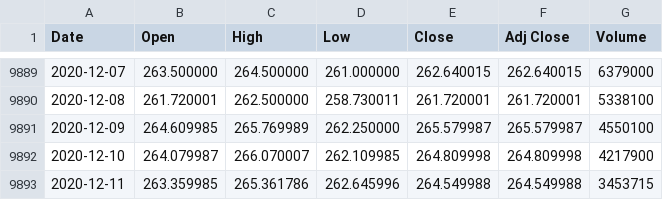
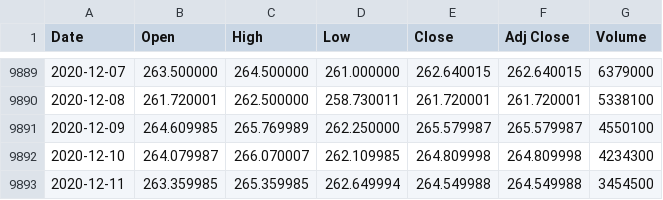
Before and after one commit to UkiDLucas/MarketIndicators.jl, a CSV file: src/DATA/original/HD.csv, drawn as a sheet; only a part is shown, gaps mark what is left out.

```diff
--- a/src/DATA/original/HD.csv
+++ b/src/DATA/original/HD.csv
@@ -9891,3 +9891,3 @@ Date,Open,High,Low,Close,Adj Close,Volume
 2020-12-09,264.609985,265.769989,262.250000,265.579987,265.579987,4550100
-2020-12-10,264.079987,266.070007,262.109985,264.809998,264.809998,4217900
-2020-12-11,263.359985,265.361786,262.645996,264.549988,264.549988,3453715
+2020-12-10,264.079987,266.070007,262.109985,264.809998,264.809998,4234300
+2020-12-11,263.359985,265.359985,262.649994,264.549988,264.549988,3454500
```
Also changed, not shown: src/DATA/original/AAPL.csv, src/DATA/original/BABA.csv, 10 other files.
